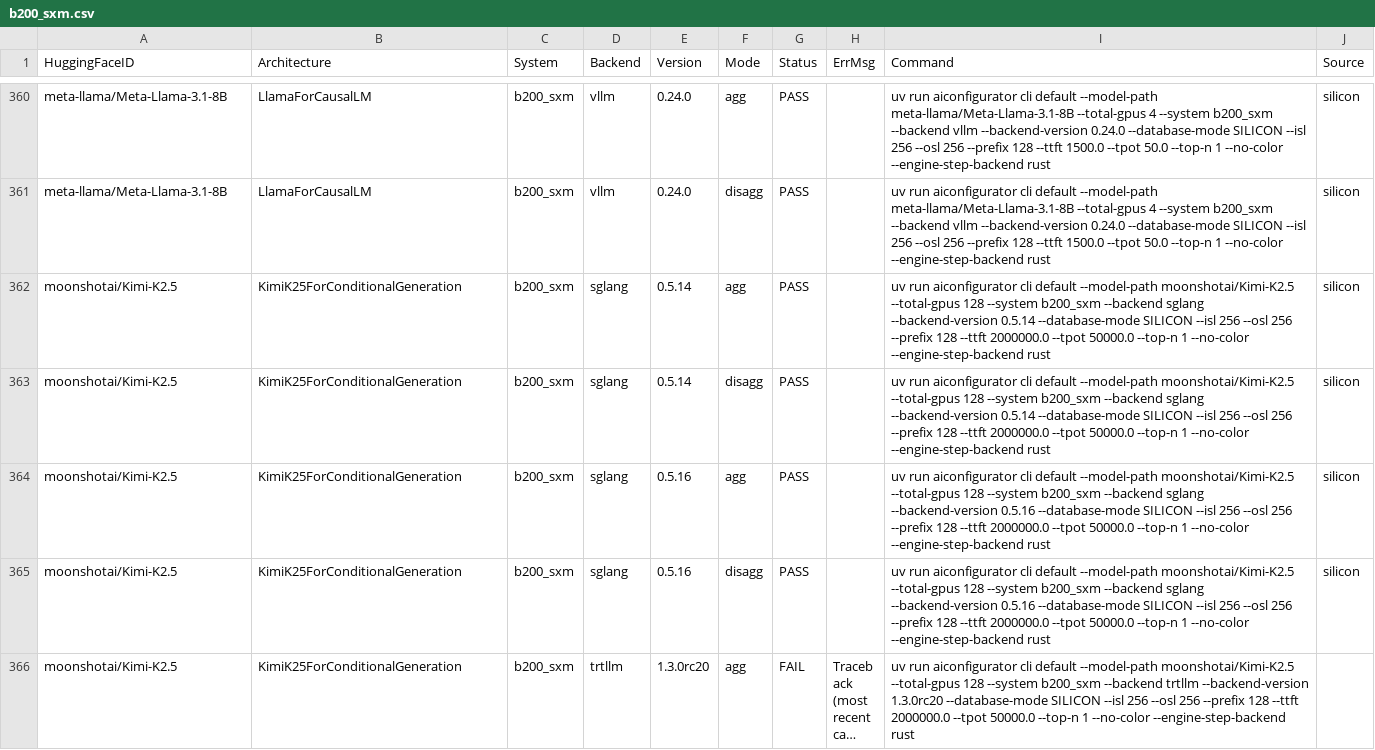
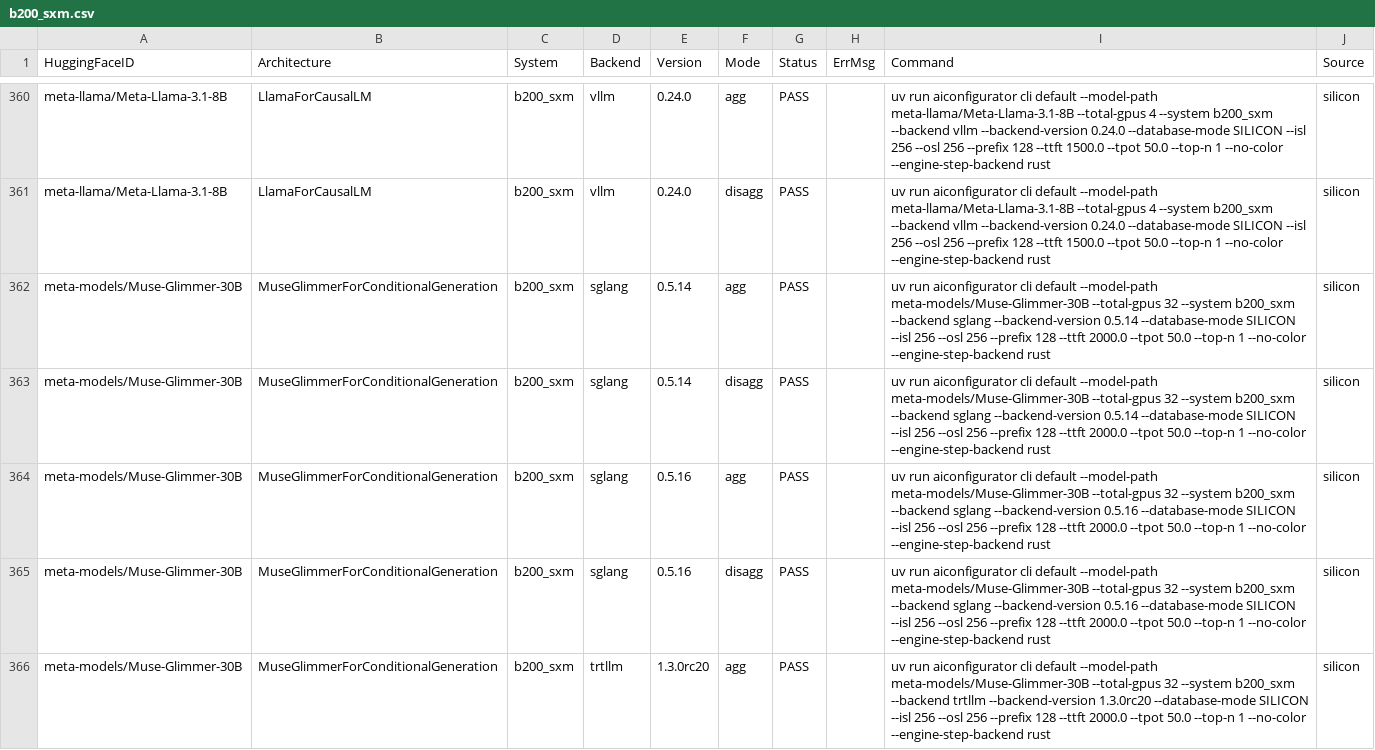
Before and after one commit to ai-dynamo/aisimulate, a CSV file: python/aisimulate/src/aiconfigurator_core/systems/support_matrix/b200_sxm.csv, drawn as a sheet; only a part is shown, gaps mark what is left out; the shorter side is filled out with more unchanged rows; long unchanged cells end in …; the diff covers the shown part only.

Commit message:
feat(models): port Muse Glimmer support
Signed-off-by: Yiming Liu <yimingl@nvidia.com>

```diff
--- a/python/aisimulate/src/aiconfigurator_core/systems/support_matrix/b200_sxm.csv
+++ b/python/aisimulate/src/aiconfigurator_core/systems/support_matrix/b200_sxm.csv
@@ -361 +361,6 @@ meta-llama/Meta-Llama-3.1-8B,LlamaForCausalLM,b200_sxm,vllm,0.24.0,agg,PASS,,uv
 meta-llama/Meta-Llama-3.1-8B,LlamaForCausalLM,b200_sxm,vllm,0.24.0,disagg,PASS,,uv run aiconfigurator cli default --model-path meta-llama/Meta-Llama-3.1-8B --total-gpus 4 --system b200_sxm --backend vllm --backend-version 0.24.0 --database-mode SILICON --isl 256 --osl 256 --prefix 128 --ttft 1500.0 --tpot 50.0 --top-n 1 --no-color --engine-step-backend rust,silicon
+meta-models/Muse-Glimmer-30B,MuseGlimmerForConditionalGeneration,b200_sxm,sglang,0.5.14,agg,PASS,,uv run aiconfigurator cli default --model-path meta-models/Muse-Glimmer-30B --total-gpus 32 --system b200_sxm --backend sglang --backend-version 0.5.14 --database-mode SILICON --isl 256 --osl 256 --prefix 128 --ttft 2000.0 --tpot 50.0 --top-n 1 --no-color --engine-step-backend rust,silicon
+meta-models/Muse-Glimmer-30B,MuseGlimmerForConditionalGeneration,b200_sxm,sglang,0.5.14,disagg,PASS,,uv run aiconfigurator cli default --model-path meta-models/Muse-Glimmer-30B --total-gpus 32 --system b200_sxm --backend sglang --backend-version 0.5.14 --database-mode SILICON --isl 256 --osl 256 --prefix 128 --ttft 2000.0 --tpot 50.0 --top-n 1 --no-color --engine-step-backend rust,silicon
+meta-models/Muse-Glimmer-30B,MuseGlimmerForConditionalGeneration,b200_sxm,sglang,0.5.16,agg,PASS,,uv run aiconfigurator cli default --model-path meta-models/Muse-Glimmer-30B --total-gpus 32 --system b200_sxm --backend sglang --backend-version 0.5.16 --database-mode SILICON --isl 256 --osl 256 --prefix 128 --ttft 2000.0 --tpot 50.0 --top-n 1 --no-color --engine-step-backend rust,silicon
+meta-models/Muse-Glimmer-30B,MuseGlimmerForConditionalGeneration,b200_sxm,sglang,0.5.16,disagg,PASS,,uv run aiconfigurator cli default --model-path meta-models/Muse-Glimmer-30B --total-gpus 32 --system b200_sxm --backend sglang --backend-version 0.5.16 --database-mode SILICON --isl 256 --osl 256 --prefix 128 --ttft 2000.0 --tpot 50.0 --top-n 1 --no-color --engine-step-backend rust,silicon
+meta-models/Muse-Glimmer-30B,MuseGlimmerForConditionalGeneration,b200_sxm,trtllm,1.3.0rc20,agg,PASS,,uv run aiconfigurator cli default --model-path meta-models/Muse-Glimmer-30B --total-gpus 32 --system b200_sxm --backend trtllm --backend-version 1.3.0rc20 --database-mode SILICON --isl 256 --osl 256 --prefix 128 --ttft 2000.0 --tpot 50.0 --top-n 1 --no-color --engine-step-backend rust,silicon
```
Also changed, not shown: 5 added rows elsewhere in this file, python/aisimulate/src/aiconfigurator_core/systems/support_matrix/gb200.csv, python/aisimulate/src/aiconfigurator_core/systems/support_matrix/gb300.csv, 51 other files.
